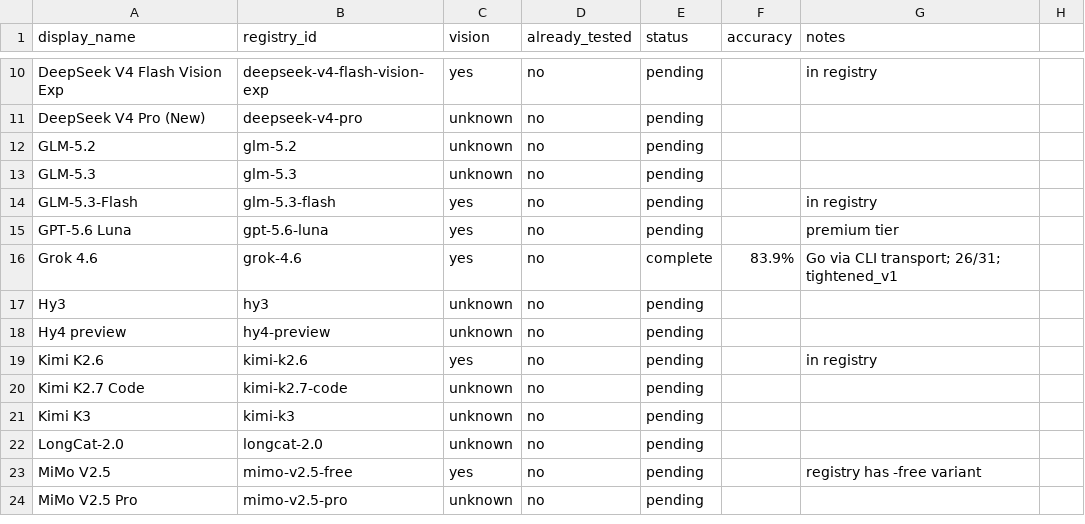
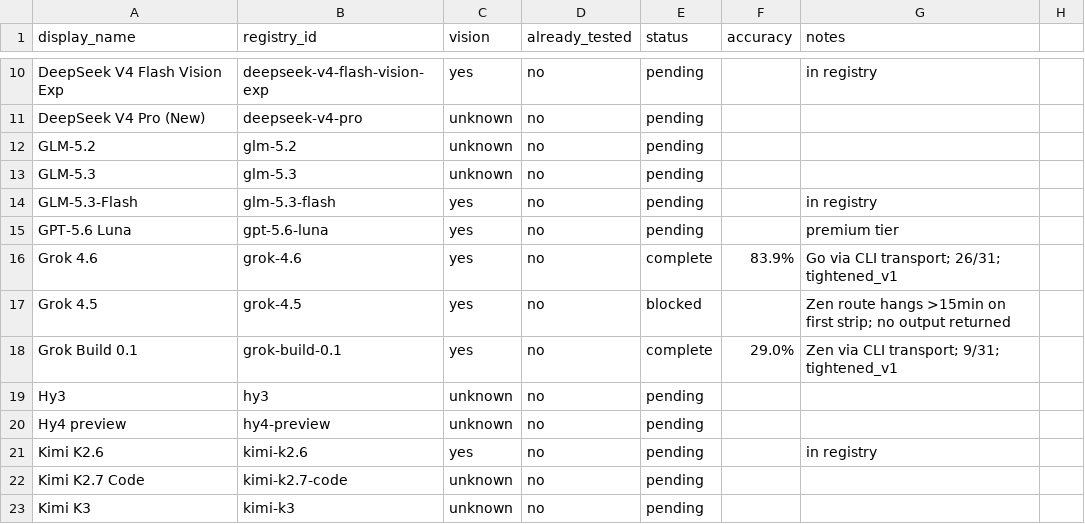
Before and after one commit to cincibrainlab/autocleaneeg-icvision, a CSV file: go_models_30comp_sweep.csv, drawn as a sheet; only a part is shown, gaps mark what is left out; the shorter side is filled out with more unchanged rows.

Commit message:
feat: cost parameter in all run reports + grok-4.5 blocked, grok-build-0.1 completed
- run_report.py now auto-generates section 7 (Cost): actual cost summed from
  CLI step_finish events for CLI runs; Zen-pricing estimate for API runs
- Regenerated all 10 completed run READMEs with cost data (no re-runs)
- grok-4.5 blocked: Zen route hangs >15min on first strip (no output)
- grok-build-0.1 completed: 9/31 (29.0%)
- Cost table: nano ~/bin/zsh.008, mini ~/bin/zsh.029, minimax /bin/zsh.024, gemini /bin/zsh.187,
  grok-4.6 /bin/zsh.162, grok-build-0.1, deepseek, qwen (actual from CLI logs)

```diff
--- a/go_models_30comp_sweep.csv
+++ b/go_models_30comp_sweep.csv
@@ -16,2 +16,4 @@ GPT-5.6 Luna,gpt-5.6-luna,yes,no,pending,,premium tier
 Grok 4.6,grok-4.6,yes,no,complete,83.9%,Go via CLI transport; 26/31; tightened_v1
+Grok 4.5,grok-4.5,yes,no,blocked,,Zen route hangs >15min on first strip; no output returned
+Grok Build 0.1,grok-build-0.1,yes,no,complete,29.0%,Zen via CLI transport; 9/31; tightened_v1
 Hy3,hy3,unknown,no,pending,,
```
Also changed, not shown: 14 other files.
